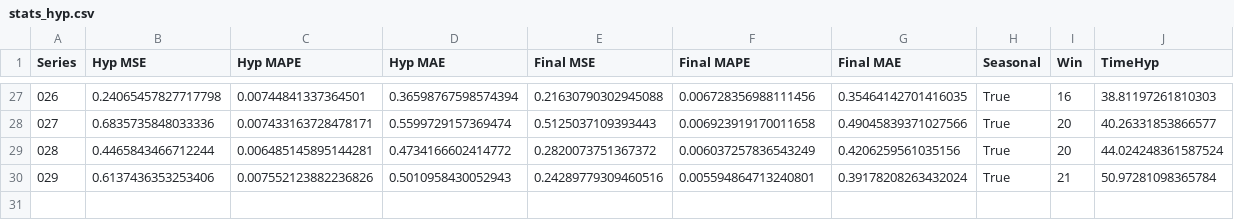
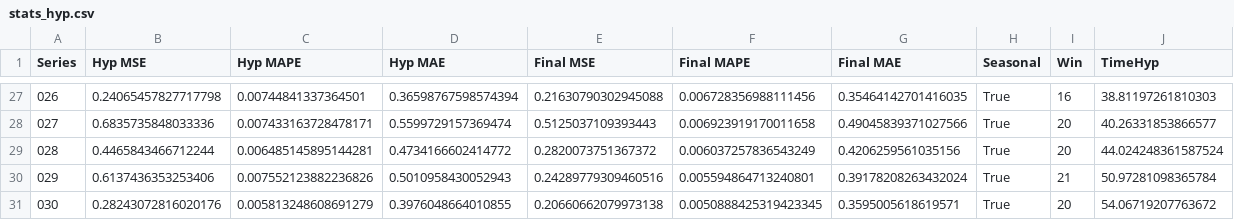
Before and after one commit to AntonioEmmanuele/TE_TFI, a CSV file: hyp_xgboost_ucr_2/stats_hyp.csv, drawn as a sheet; only a part is shown, gaps mark what is left out; the diff names each change by its address in the sheet, - before the commit and + after, or states it on an @@ line.

Commit message:
adds XGBoost ./datasets/processed/030_UCR_Anomaly_DISTORTEDInternalBleeding19_3000_4187_4197.txt

```diff
--- a/hyp_xgboost_ucr_2/stats_hyp.csv
+++ b/hyp_xgboost_ucr_2/stats_hyp.csv
+row 31: 030 | 0.28243072816020176 | 0.005813248608691279 | 0.3976048664010855 | 0.20660662079973138 | 0.0050888425319423345 | 0.3595005618619571 | True | 20 | 54.06719207763672
```
Also changed, not shown: 1 other file.
